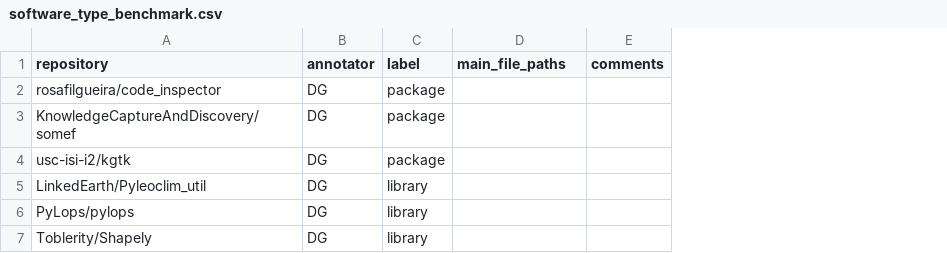
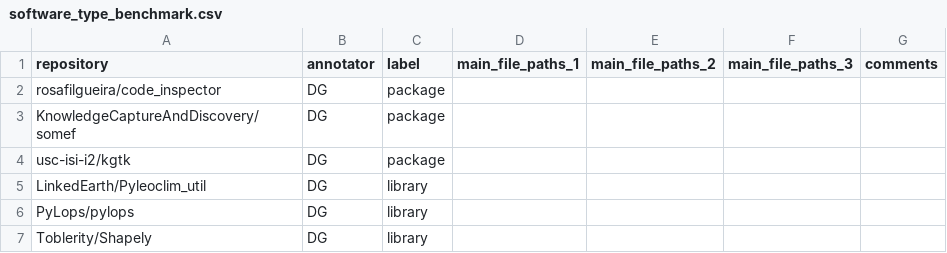
Before and after one commit to SoftwareUnderstanding/inspect4py, a CSV file: evaluation/software_type/software_type_benchmark.csv, drawn as a sheet; only a part is shown; the diff covers the shown part only; the diff names each change by its address in the sheet, - before the commit and + after, or states it on an @@ line.

```diff
--- a/evaluation/software_type/software_type_benchmark.csv
+++ b/evaluation/software_type/software_type_benchmark.csv
+column E (main_file_paths_2), empty
+column F (main_file_paths_3), empty
-D1: main_file_paths
+D1: main_file_paths_1
```
Also changed, not shown: 16 edited cells elsewhere in this file, evaluation/software_type/evaluation_summary.csv, 2 other files.
